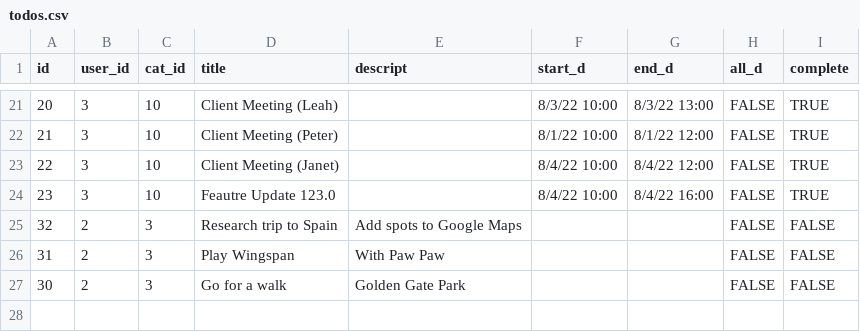
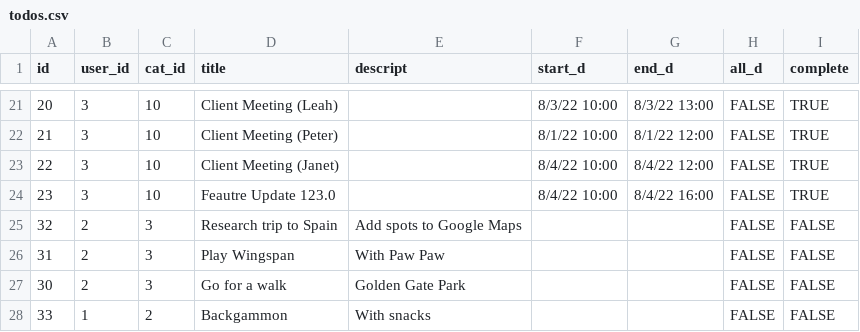
Before and after one commit to rpp34-boc-caspian/Puffin, a CSV file: db/todos.csv, drawn as a sheet; only a part is shown, gaps mark what is left out.

```diff
--- a/db/todos.csv
+++ b/db/todos.csv
@@ -27 +27,2 @@ id,user_id,cat_id,title,descript,start_d,end_d,all_d,complete
 30,2,3,Go for a walk,Golden Gate Park,,,FALSE,FALSE
+33,1,2,Backgammon,With snacks,,,FALSE,FALSE
```
Also changed, not shown: 7 other files.
